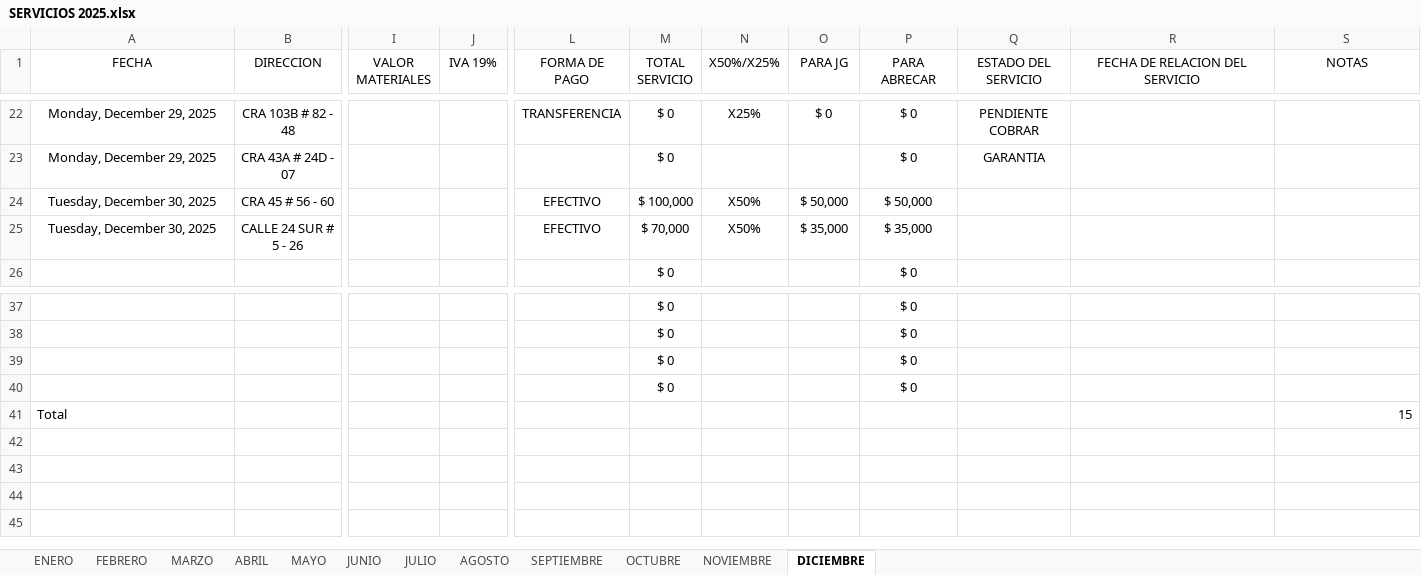
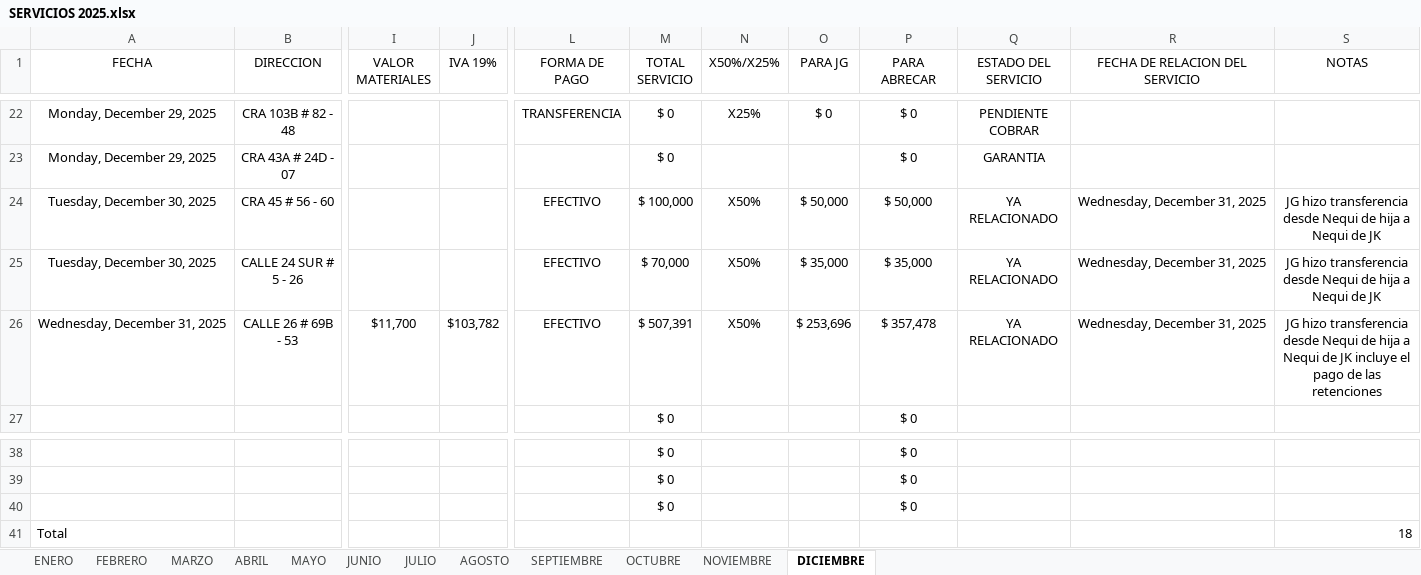
Before and after one commit to juanco1987/backend-relacion-servicios, an Excel workbook: temp/SERVICIOS 2025.xlsx, sheet DICIEMBRE, drawn as a sheet; only a part is shown, gaps mark what is left out; values as stored, in another font and other column widths than the file's, no borders; conditional formats and table styles not drawn; removed rows and columns are numbered as before the commit, all else as after; rows hold the shown columns only; the diff names each change by its address in the sheet, - before the commit and + after, or states it on an @@ line.

Commit message:
feat: implementar funciones iniciales de reportes y analíticas, incluyendo rutas de API, servicios, procesadores de Excel y componentes de interfaz (tablas, cards y flujos de trabajo).

```diff
--- a/temp/SERVICIOS 2025.xlsx (sheet DICIEMBRE)
+++ b/temp/SERVICIOS 2025.xlsx (sheet DICIEMBRE)
-Q24:Q25 (ESTADO DEL SERVICIO): (empty)
+Q24:Q25 (ESTADO DEL SERVICIO): YA RELACIONADO
-R24:R25 (FECHA DE RELACION DEL SERVICIO): (empty)
+R24:R25 (FECHA DE RELACION DEL SERVICIO): Wednesday, December 31, 2025
-S24:S25 (NOTAS): (empty)
+S24:S25 (NOTAS): JG hizo transferencia desde Nequi de hija a Nequi de JK
+row 26: Wednesday, December 31, 2025 | CALLE 26 # 69B - 53 | $11,700 | $103,782 | EFECTIVO | $ 507,391 | X50% | $ 253,696 | $ 357,478 | YA RELACIONADO | Wednesday, December 31, 2025 | JG hizo transferencia desde Nequi de hija a Nequi de JK incluye el pago de las retenciones
-row 40:  |  |  |  |  | $ 0 |  |  | $ 0
-S41 (NOTAS): 15
+S41 (NOTAS): 18
```
Also changed, not shown: formulas that keep their value, 36 other files.
